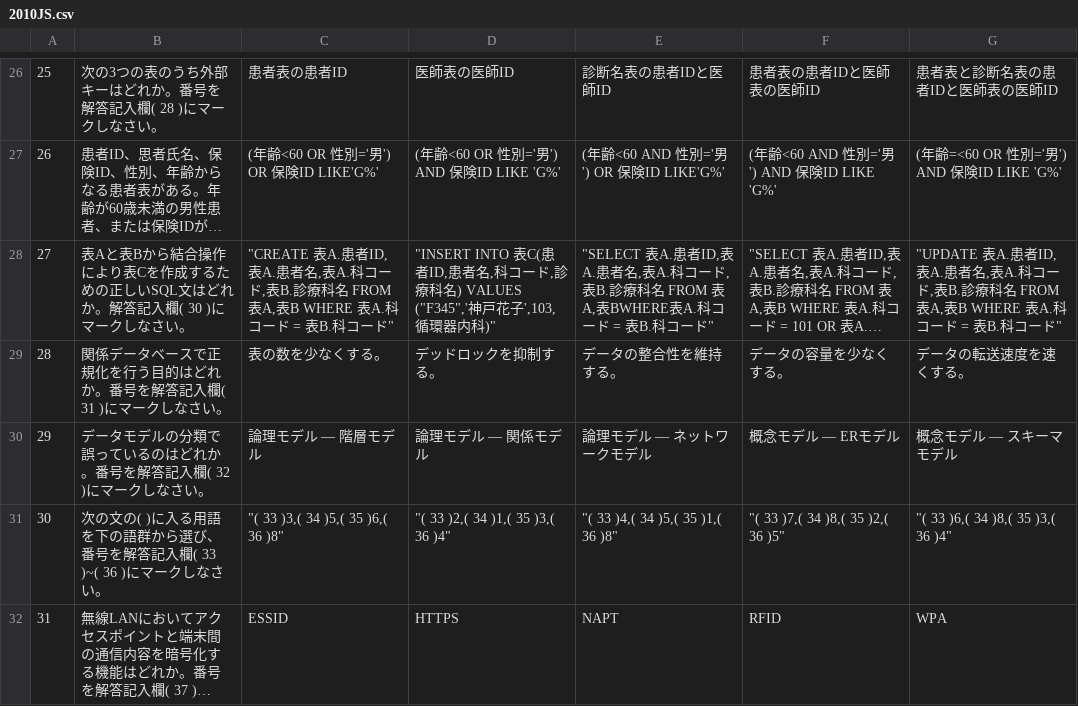
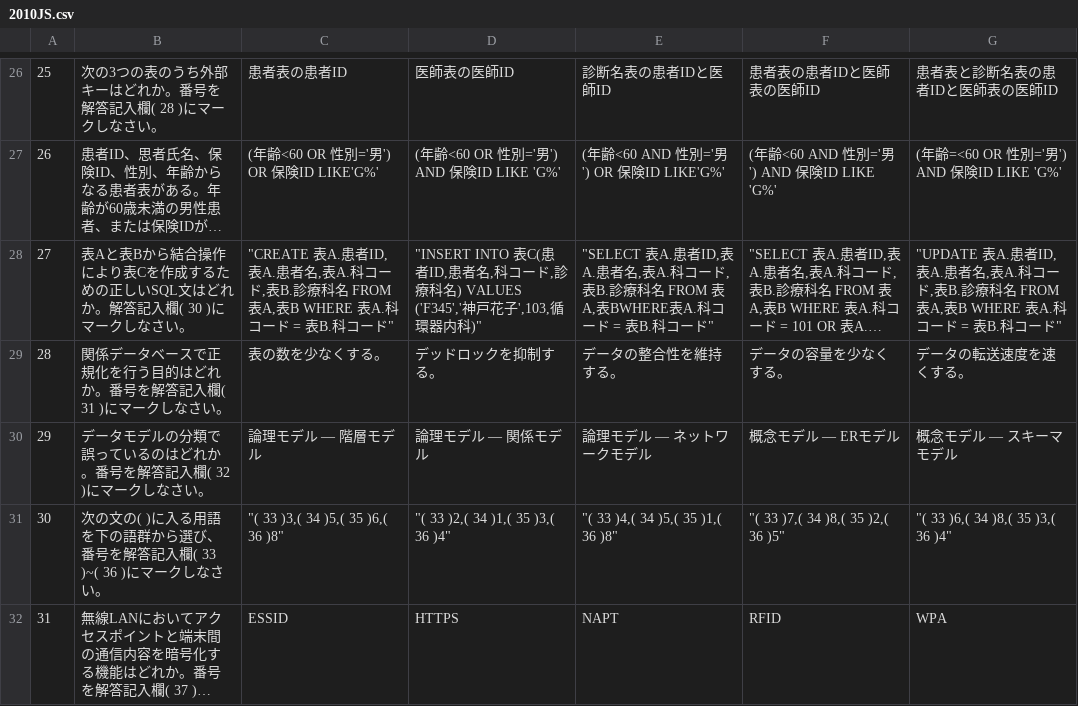
Before and after one commit to DogoShota/HitApp, a CSV file: csv/2010/2010JS.csv, drawn as a sheet; only a part is shown, gaps mark what is left out; long unchanged cells end in …; the diff names each change by its address in the sheet, - before the commit and + after, or states it on an @@ line.

Commit message:
2010JSの問27以降のバグを修正

```diff
--- a/csv/2010/2010JS.csv
+++ b/csv/2010/2010JS.csv
-D28: …科名) VALUES ("F345",'神戸花子…
+D28: …科名) VALUES ('F345','神戸花子…
```
